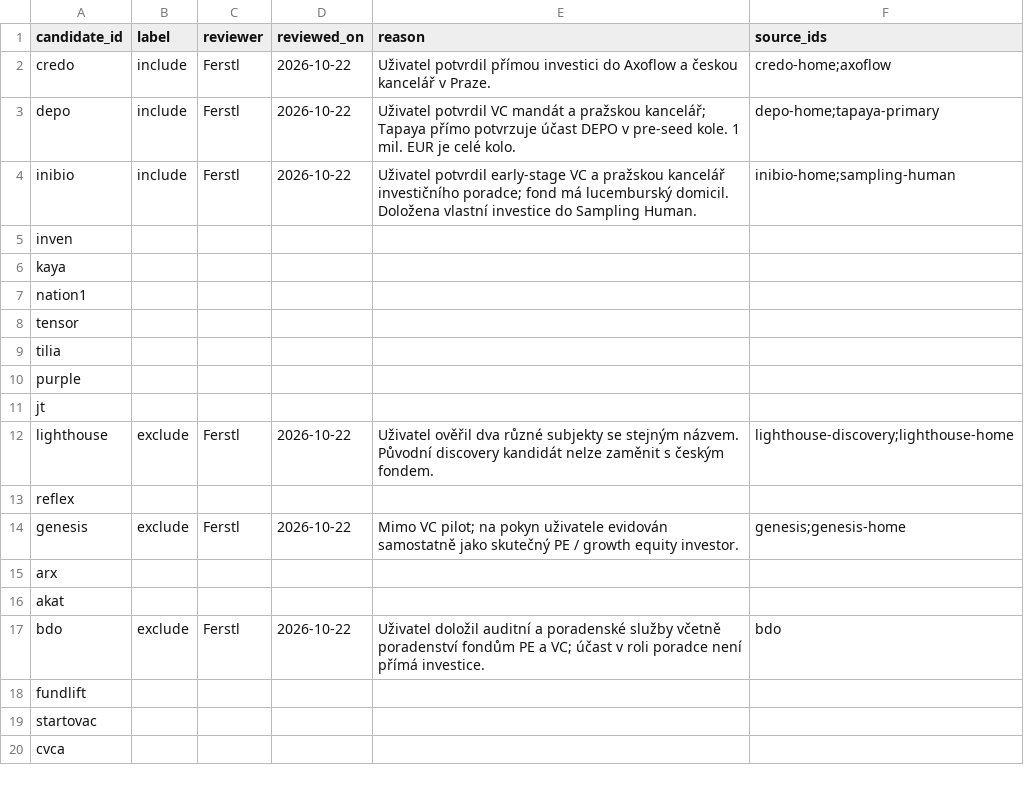
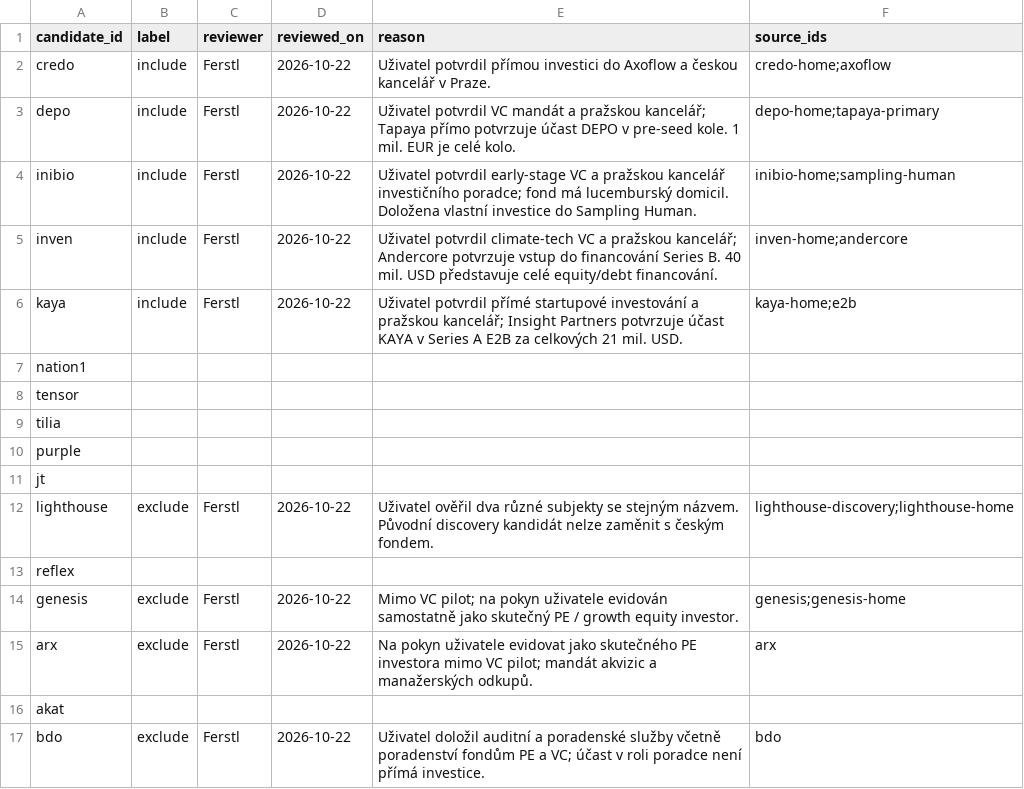
Before and after one commit to Matyharo/vyberove_rizeni, a CSV file: review/labels.csv, drawn as a sheet; only a part is shown; the shorter side is filled out with more unchanged rows.

Commit message:
review: record third human review and prepare public repository

```diff
--- a/review/labels.csv
+++ b/review/labels.csv
@@ -4,4 +4,4 @@ depo,include,Ferstl,2026-10-22,"Uživatel potvrdil VC mandát a pražskou kancel
 inibio,include,Ferstl,2026-10-22,"Uživatel potvrdil early-stage VC a pražskou kancelář investičního poradce; fond má lucemburský domicil. Doložena vlastní investice do Sampling Human.",inibio-home;sampling-human
-inven,,,,,
-kaya,,,,,
+inven,include,Ferstl,2026-10-22,"Uživatel potvrdil climate-tech VC a pražskou kancelář; Andercore potvrzuje vstup do financování Series B. 40 mil. USD představuje celé equity/debt financování.",inven-home;andercore
+kaya,include,Ferstl,2026-10-22,"Uživatel potvrdil přímé startupové investování a pražskou kancelář; Insight Partners potvrzuje účast KAYA v Series A E2B za celkových 21 mil. USD.",kaya-home;e2b
 nation1,,,,,
@@ -14,3 +14,3 @@ reflex,,,,,
 genesis,exclude,Ferstl,2026-10-22,"Mimo VC pilot; na pokyn uživatele evidován samostatně jako skutečný PE / growth equity investor.",genesis;genesis-home
-arx,,,,,
+arx,exclude,Ferstl,2026-10-22,"Na pokyn uživatele evidovat jako skutečného PE investora mimo VC pilot; mandát akvizic a manažerských odkupů.",arx
 akat,,,,,
```
Also changed, not shown: exports/out_of_scope.csv, review/claims.csv, 14 other files.
